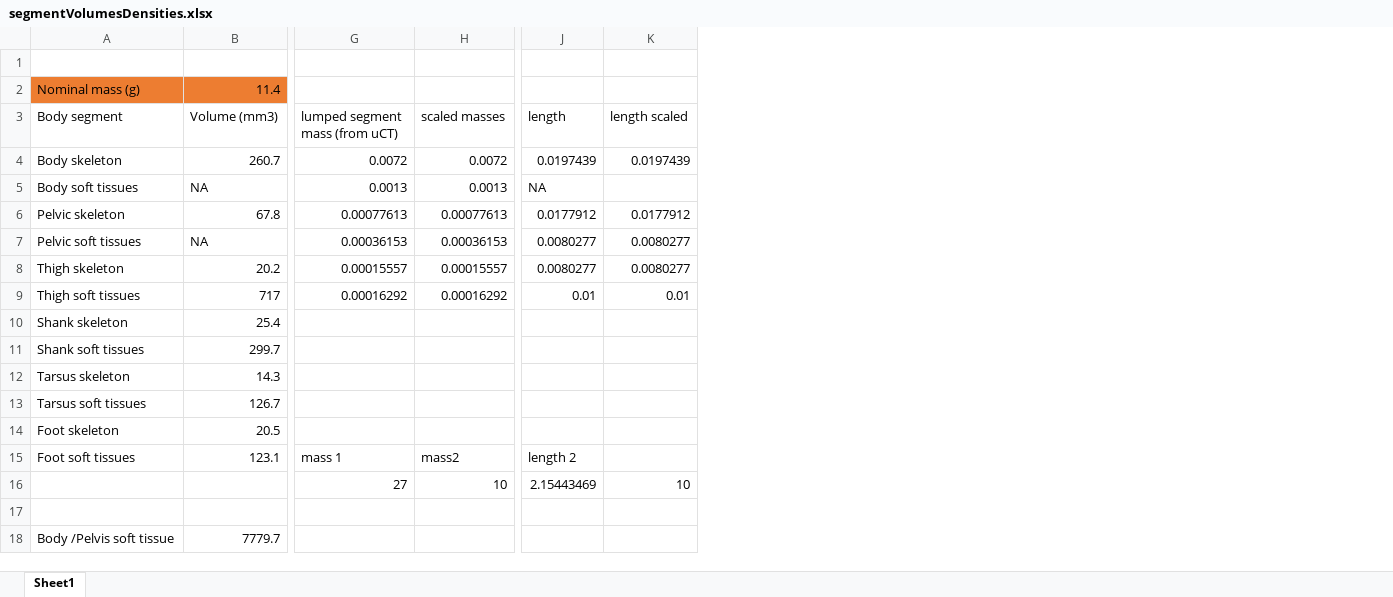
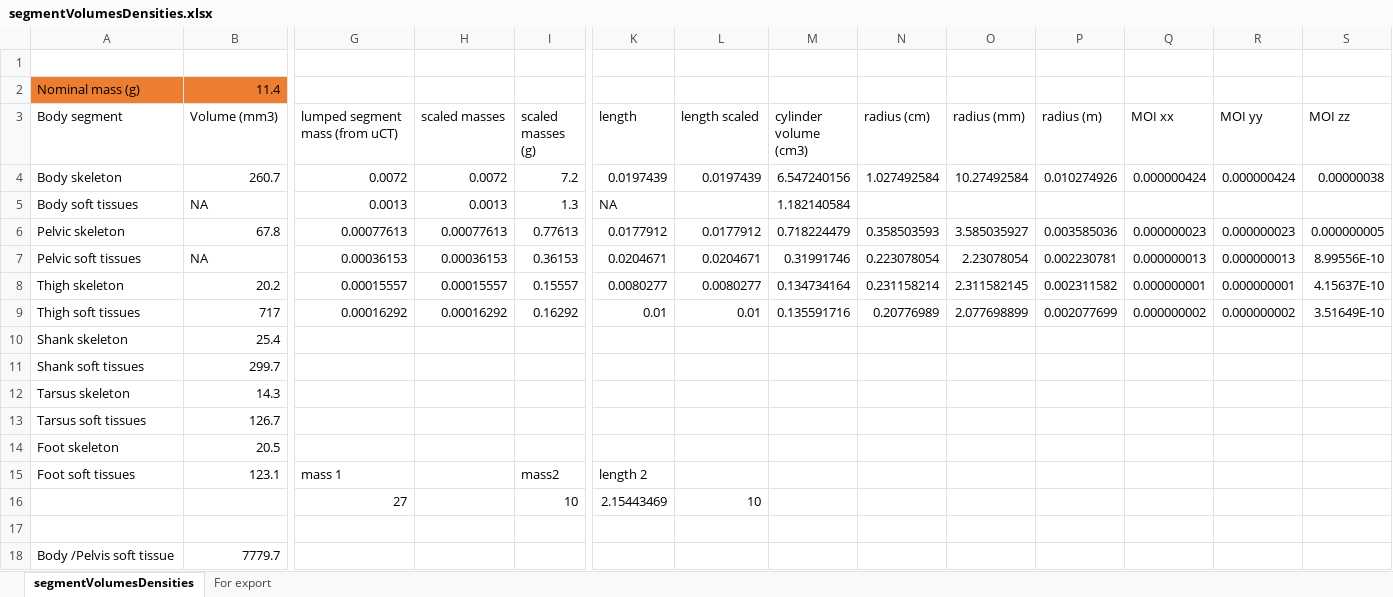
Before and after one commit to frogtronics/RMsim, an Excel workbook: segmentVolumesDensities.xlsx, sheet segmentVolumesDensities, drawn as a sheet; only a part is shown, gaps mark what is left out; values as stored, in another font and other column widths than the file's, no borders; addresses are those after the commit; the diff names each change by its address in the sheet, - before the commit and + after, or states it on an @@ line.

```diff
--- a/segmentVolumesDensities.xlsx (sheet segmentVolumesDensities)
+++ b/segmentVolumesDensities.xlsx (sheet segmentVolumesDensities)
-sheet tab: Sheet1
+sheet tab: segmentVolumesDensities
+sheet tab: For export
+column I (scaled masses (g)), rows 4-16: 7.2 | 1.3 | 0.77613 | 0.36153 | 0.15557 | 0.16292 |  |  |  |  |  | mass2 | 10
+column M (cylinder volume (cm3)), rows 4-9: 6.547240156 | 1.182140584 | 0.718224479 | 0.31991746 | 0.134734164 | 0.135591716
+column N (radius (cm)), rows 4-9: 1.027492584 |  | 0.358503593 | 0.223078054 | 0.231158214 | 0.20776989
+column O (radius (mm)), rows 4-9: 10.27492584 |  | 3.585035927 | 2.23078054 | 2.311582145 | 2.077698899
+column P (radius (m)), rows 4-9: 0.010274926 |  | 0.003585036 | 0.002230781 | 0.002311582 | 0.002077699
+column Q (MOI xx), rows 4-9: 0.000000424 |  | 0.000000023 | 0.000000013 | 0.000000001 | 0.000000002
+column R (MOI yy), rows 4-9: 0.000000424 |  | 0.000000023 | 0.000000013 | 0.000000001 | 0.000000002
+column S (MOI zz), rows 4-9: 0.00000038 |  | 0.000000005 | 8.99556E-10 | 4.15637E-10 | 3.51649E-10
-K7 (length): 0.0080277
+K7 (length): 0.0204671
-L7 (length scaled): 0.0080277
+L7 (length scaled): 0.0204671
-H15 (scaled masses): mass2
+H15 (scaled masses): (empty)
-H16 (scaled masses): 10
+H16 (scaled masses): (empty)
```
Also changed, not shown: formulas that keep their value, 5 other files.
